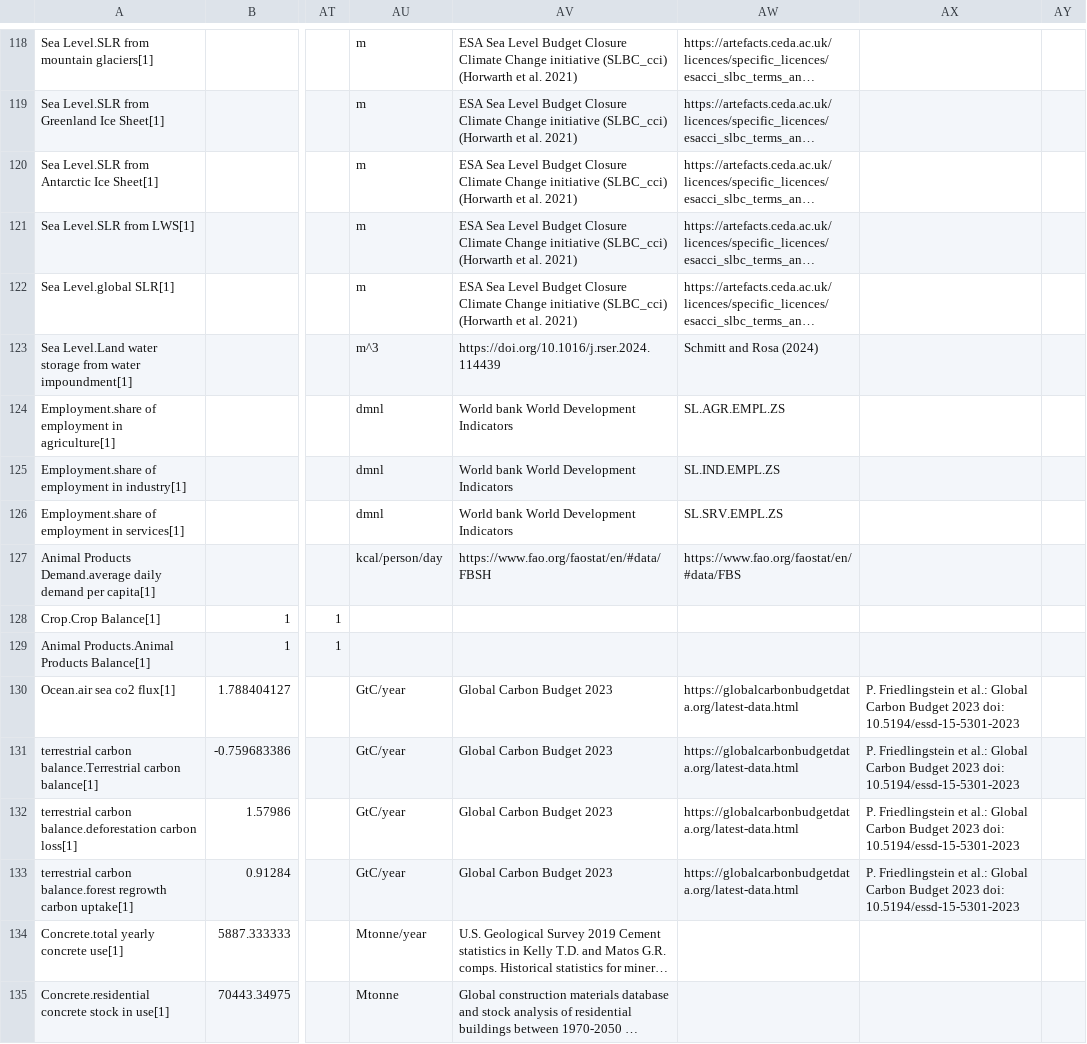
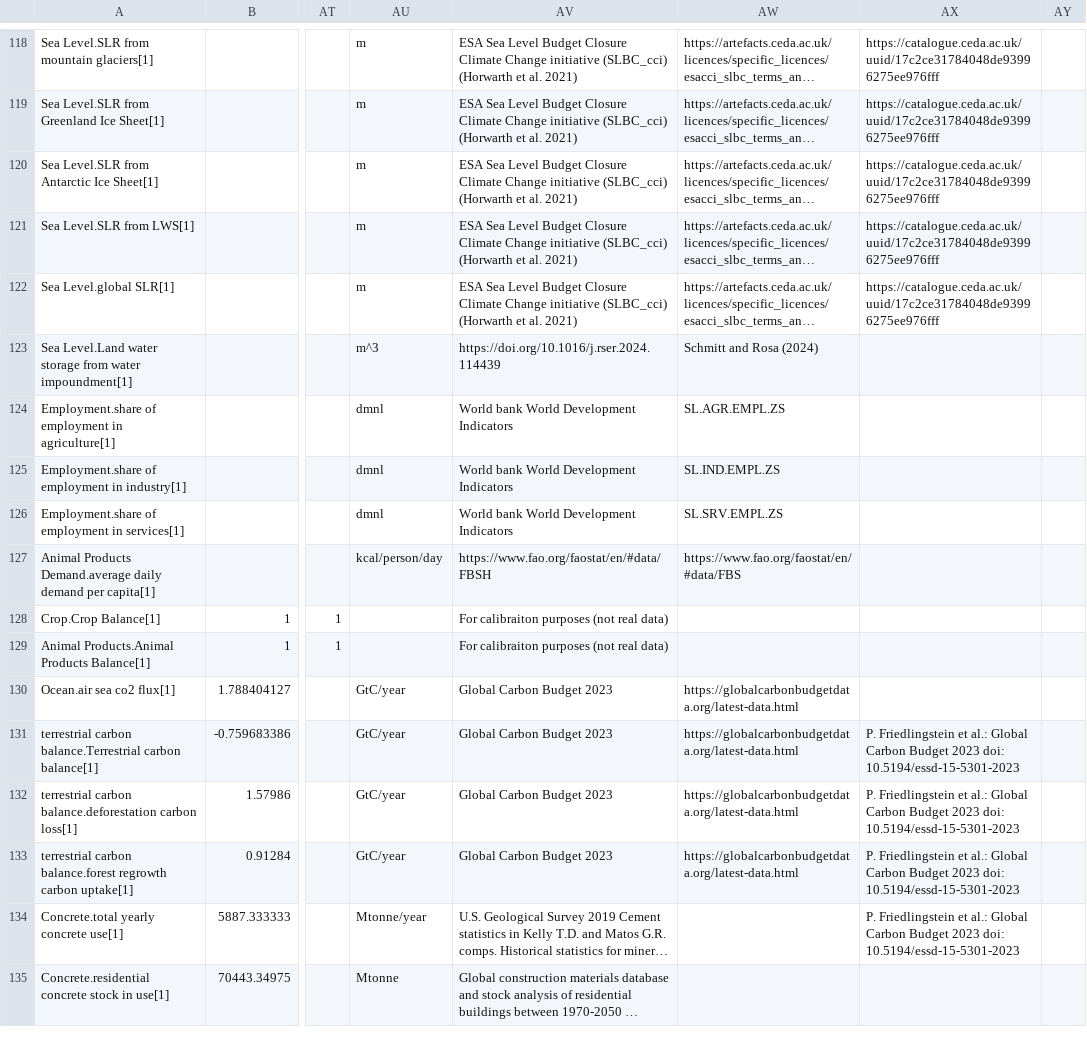
Before and after one commit to metno/WorldTransFRIDA, a CSV file: Data/Calibration Data.csv, drawn as a sheet; only a part is shown, gaps mark what is left out; long unchanged cells end in …; the diff covers the shown part only; the diff names each change by its address in the sheet, - before the commit and + after, or states it on an @@ line.

```diff
--- a/Data/Calibration Data.csv
+++ b/Data/Calibration Data.csv
-AX118:AX122: (empty)
+AX118:AX122: https://catalogue.ceda.ac.uk/uuid/17c2ce31784048de93996275ee976fff
-AV128:AV129: (empty)
+AV128:AV129: For calibraiton purposes (not real data)
-AX130: P. Friedlingstein et al.: Global Carbon Budget 2023 doi: 10.5194/essd-15-5301-2023
+AX130: (empty)
-AX134: (empty)
+AX134: P. Friedlingstein et al.: Global Carbon Budget 2023 doi: 10.5194/essd-15-5301-2023
```
Also changed, not shown: 73 edited cells elsewhere in this file.
